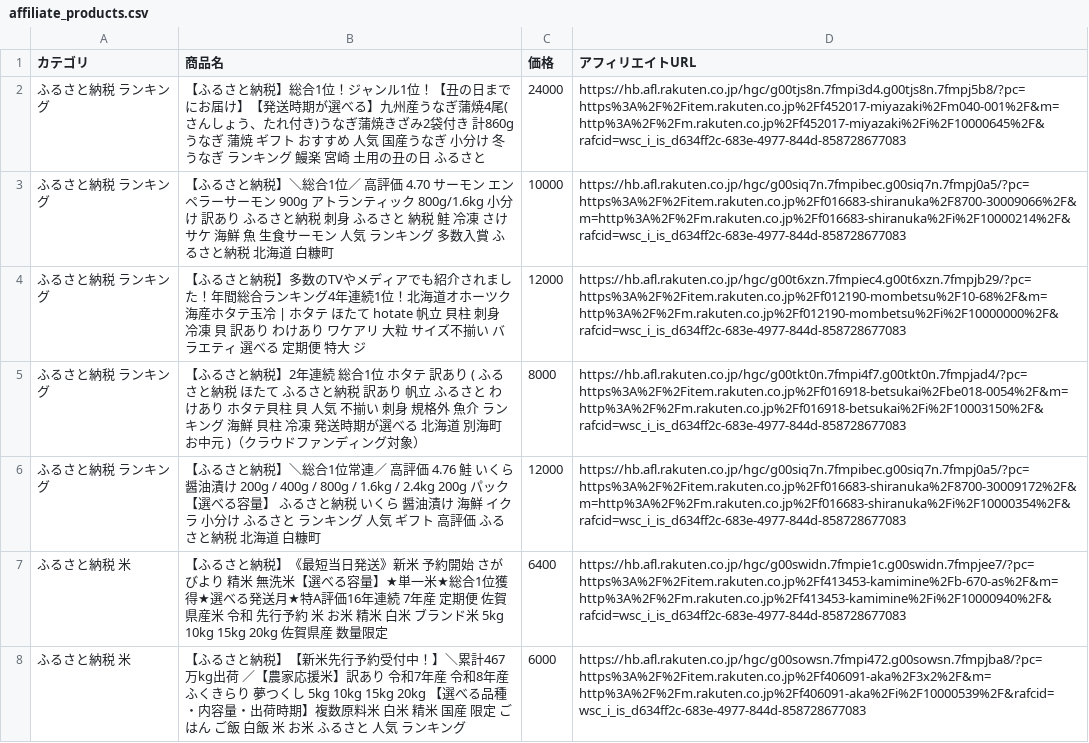
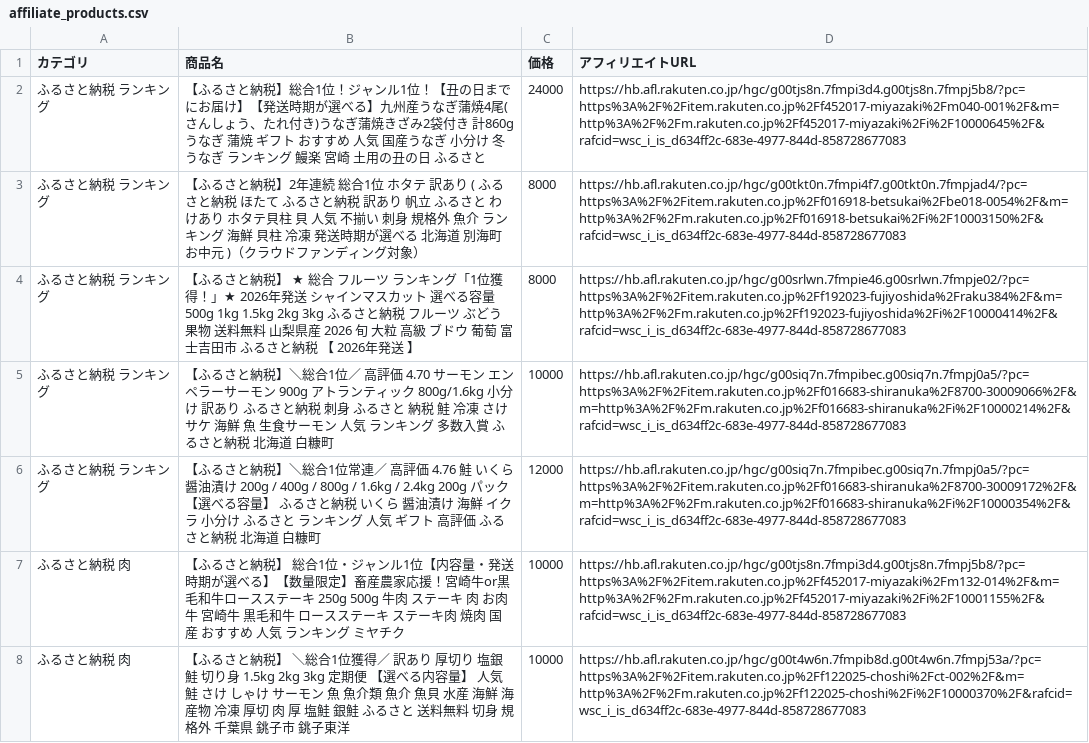
Before and after one commit to nrh44702-cell/rakuten-scraper, a CSV file: affiliate_products.csv, drawn as a sheet; only a part is shown; the shorter side is filled out with more unchanged rows; the diff covers the shown part only.

```diff
--- a/affiliate_products.csv
+++ b/affiliate_products.csv
@@ -2,5 +2,7 @@
 ふるさと納税 ランキング,【ふるさと納税】総合1位！ジャンル1位！【丑の日までにお届け】【発送時期が選べる】九州産うなぎ蒲焼4尾(さんしょう、たれ付き)うなぎ蒲焼きざみ2袋付き 計860g うなぎ 蒲焼 ギフト おすすめ 人気 国産うなぎ 小分け 冬うなぎ ランキング 鰻楽 宮崎 土用の丑の日 ふるさと,24000,https://hb.afl.rakuten.co.jp/hgc/g00tjs8n.7fmpi3d4.g00tjs8n.7fmpj5b8/?pc=https%3A%2F%2Fitem.rakuten.co.jp%2Ff452017-miyazaki%2Fm040-001%2F&m=http%3A%2F%2Fm.rakuten.co.jp%2Ff452017-miyazaki%2Fi%2F10000645%2F&rafcid=wsc_i_is_d634ff2c-683e-4977-844d-858728677083
+ふるさと納税 ランキング,【ふるさと納税】2年連続 総合1位 ホタテ 訳あり ( ふるさと納税 ほたて ふるさと納税 訳あり 帆立 ふるさと わけあり ホタテ貝柱 貝 人気 不揃い 刺身 規格外 魚介 ランキング 海鮮 貝柱 冷凍 発送時期が選べる 北海道 別海町 お中元 )（クラウドファンディング対象）,8000,https://hb.afl.rakuten.co.jp/hgc/g00tkt0n.7fmpi4f7.g00tkt0n.7fmpjad4/?pc=https%3A%2F%2Fitem.rakuten.co.jp%2Ff016918-betsukai%2Fbe018-0054%2F&m=http%3A%2F%2Fm.rakuten.co.jp%2Ff016918-betsukai%2Fi%2F10003150%2F&rafcid=wsc_i_is_d634ff2c-683e-4977-844d-858728677083
+ふるさと納税 ランキング,【ふるさと納税】 ★ 総合 フルーツ ランキング「1位獲得！」★ 2026年発送 シャインマスカット 選べる容量 500g 1kg 1.5kg 2kg 3kg ふるさと納税 フルーツ ぶどう 果物 送料無料 山梨県産 2026 旬 大粒 高級 ブドウ 葡萄 富士吉田市 ふるさと納税 【 2026年発送 】,8000,https://hb.afl.rakuten.co.jp/hgc/g00srlwn.7fmpie46.g00srlwn.7fmpje02/?pc=https%3A%2F%2Fitem.rakuten.co.jp%2Ff192023-fujiyoshida%2Fraku384%2F&m=http%3A%2F%2Fm.rakuten.co.jp%2Ff192023-fujiyoshida%2Fi%2F10000414%2F&rafcid=wsc_i_is_d634ff2c-683e-4977-844d-858728677083
 ふるさと納税 ランキング,【ふるさと納税】＼総合1位／ 高評価 4.70 サーモン エンペラーサーモン 900g アトランティック 800g/1.6kg 小分け 訳あり ふるさと納税 刺身 ふるさと 納税 鮭 冷凍 さけ サケ 海鮮 魚 生食サーモン 人気 ランキング 多数入賞 ふるさと納税 北海道 白糠町,10000,https://hb.afl.rakuten.co.jp/hgc/g00siq7n.7fmpibec.g00siq7n.7fmpj0a5/?pc=https%3A%2F%2Fitem.rakuten.co.jp%2Ff016683-shiranuka%2F8700-30009066%2F&m=http%3A%2F%2Fm.rakuten.co.jp%2Ff016683-shiranuka%2Fi%2F10000214%2F&rafcid=wsc_i_is_d634ff2c-683e-4977-844d-858728677083
-ふるさと納税 ランキング,【ふるさと納税】多数のTVやメディアでも紹介されました！年間総合ランキング4年連続1位！北海道オホーツク海産ホタテ玉冷 | ホタテ ほたて hotate 帆立 貝柱 刺身 冷凍 貝 訳あり わけあり ワケアリ 大粒 サイズ不揃い バラエティ 選べる 定期便 特大 ジ,12000,https://hb.afl.rakuten.co.jp/hgc/g00t6xzn.7fmpiec4.g00t6xzn.7fmpjb29/?pc=https%3A%2F%2Fitem.rakuten.co.jp%2Ff012190-mombetsu%2F10-68%2F&m=http%3A%2F%2Fm.rakuten.co.jp%2Ff012190-mombetsu%2Fi%2F10000000%2F&rafcid=wsc_i_is_d634ff2c-683e-4977-844d-858728677083
-ふるさと納税 ランキング,【ふるさと納税】2年連続 総合1位 ホタテ 訳あり ( ふるさと納税 ほたて ふるさと納税 訳あり 帆立 ふるさと わけあり ホタテ貝柱 貝 人気 不揃い 刺身 規格外 魚介 ランキング 海鮮 貝柱 冷凍 発送時期が選べる 北海道 別海町 お中元 )（クラウドファンディング対象）,8000,https://hb.afl.rakuten.co.jp/hgc/g00tkt0n.7fmpi4f7.g00tkt0n.7fmpjad4/?pc=https%3A%2F%2Fitem.rakuten.co.jp%2Ff016918-betsukai%2Fbe018-0054%2F&m=http%3A%2F%2Fm.rakuten.co.jp%2Ff016918-betsukai%2Fi%2F10003150%2F&rafcid=wsc_i_is_d634ff2c-683e-4977-844d-858728677083
 ふるさと納税 ランキング,【ふるさと納税】＼総合1位常連／ 高評価 4.76 鮭 いくら醤油漬け 200g / 400g / 800g / 1.6kg / 2.4kg 200g パック【選べる容量】 ふるさと納税 いくら 醤油漬け 海鮮 イクラ 小分け ふるさと ランキング 人気 ギフト 高評価 ふるさと納税 北海道 白糠町,12000,https://hb.afl.rakuten.co.jp/hgc/g00siq7n.7fmpibec.g00siq7n.7fmpj0a5/?pc=https%3A%2F%2Fitem.rakuten.co.jp%2Ff016683-shiranuka%2F8700-30009172%2F&m=http%3A%2F%2Fm.rakuten.co.jp%2Ff016683-shiranuka%2Fi%2F10000354%2F&rafcid=wsc_i_is_d634ff2c-683e-4977-844d-858728677083
+ふるさと納税 肉,【ふるさと納税】 総合1位・ジャンル1位【内容量・発送時期が選べる】【数量限定】畜産農家応援！宮崎牛or黒毛和牛ロースステーキ 250g 500g 牛肉 ステーキ 肉 お肉 牛 宮崎牛 黒毛和牛 ロースステーキ ステーキ肉 焼肉 国産 おすすめ 人気 ランキング ミヤチク,10000,https://hb.afl.rakuten.co.jp/hgc/g00tjs8n.7fmpi3d4.g00tjs8n.7fmpj5b8/?pc=https%3A%2F%2Fitem.rakuten.co.jp%2Ff452017-miyazaki%2Fm132-014%2F&m=http%3A%2F%2Fm.rakuten.co.jp%2Ff452017-miyazaki%2Fi%2F10001155%2F&rafcid=wsc_i_is_d634ff2c-683e-4977-844d-858728677083
+ふるさと納税 肉,【ふるさと納税】 ＼総合1位獲得／ 訳あり 厚切り 塩銀鮭 切り身 1.5kg 2kg 3kg 定期便 【選べる内容量】 人気 鮭 さけ しゃけ サーモン 魚 魚介類 魚介 魚貝 水産 海鮮 海産物 冷凍 厚切 肉 厚 塩鮭 銀鮭 ふるさと 送料無料 切身 規格外 千葉県 銚子市 銚子東洋,10000,https://hb.afl.rakuten.co.jp/hgc/g00t4w6n.7fmpib8d.g00t4w6n.7fmpj53a/?pc=https%3A%2F%2Fitem.rakuten.co.jp%2Ff122025-choshi%2Fct-002%2F&m=http%3A%2F%2Fm.rakuten.co.jp%2Ff122025-choshi%2Fi%2F10000370%2F&rafcid=wsc_i_is_d634ff2c-683e-4977-844d-858728677083
```
Also changed, not shown: 9 added rows, 1 removed row and 5 moved rows elsewhere in this file, 1 other file.
